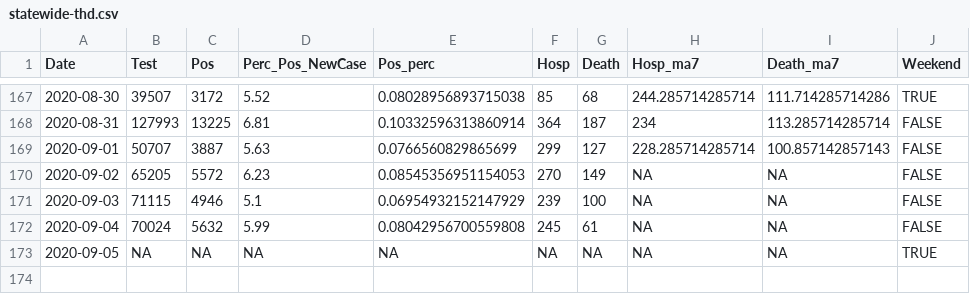
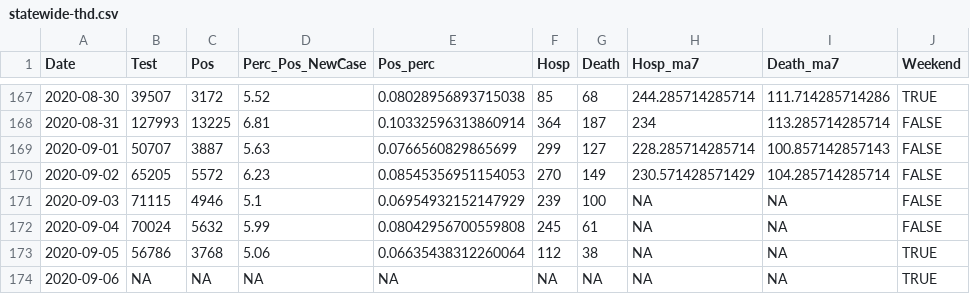
Before and after one commit to kokbent/covis19-data, a CSV file: statewide-thd.csv, drawn as a sheet; only a part is shown, gaps mark what is left out.

```diff
--- a/statewide-thd.csv
+++ b/statewide-thd.csv
@@ -169,5 +169,6 @@ Date,Test,Pos,Perc_Pos_NewCase,Pos_perc,Hosp,Death,Hosp_ma7,Death_ma7,Weekend
 2020-09-01,50707,3887,5.63,0.0766560829865699,299,127,228.285714285714,100.857142857143,FALSE
-2020-09-02,65205,5572,6.23,0.08545356951154053,270,149,NA,NA,FALSE
+2020-09-02,65205,5572,6.23,0.08545356951154053,270,149,230.571428571429,104.285714285714,FALSE
 2020-09-03,71115,4946,5.1,0.06954932152147929,239,100,NA,NA,FALSE
 2020-09-04,70024,5632,5.99,0.08042956700559808,245,61,NA,NA,FALSE
-2020-09-05,NA,NA,NA,NA,NA,NA,NA,NA,TRUE
+2020-09-05,56786,3768,5.06,0.06635438312260064,112,38,NA,NA,TRUE
+2020-09-06,NA,NA,NA,NA,NA,NA,NA,NA,TRUE
```
Also changed, not shown: case_ev.csv, county_case.csv, 3 other files.
